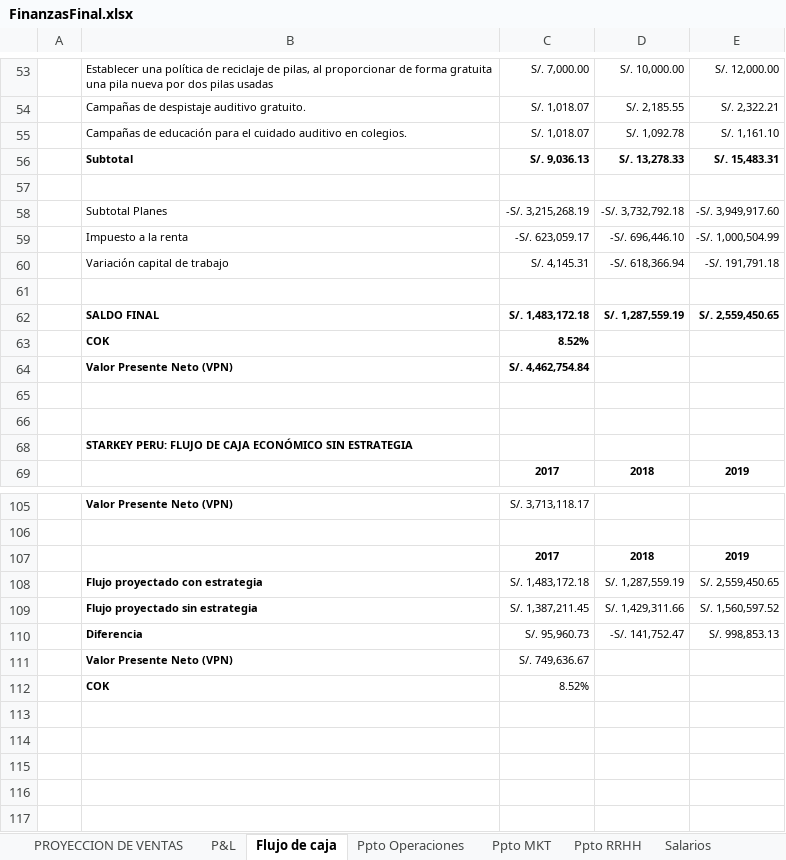
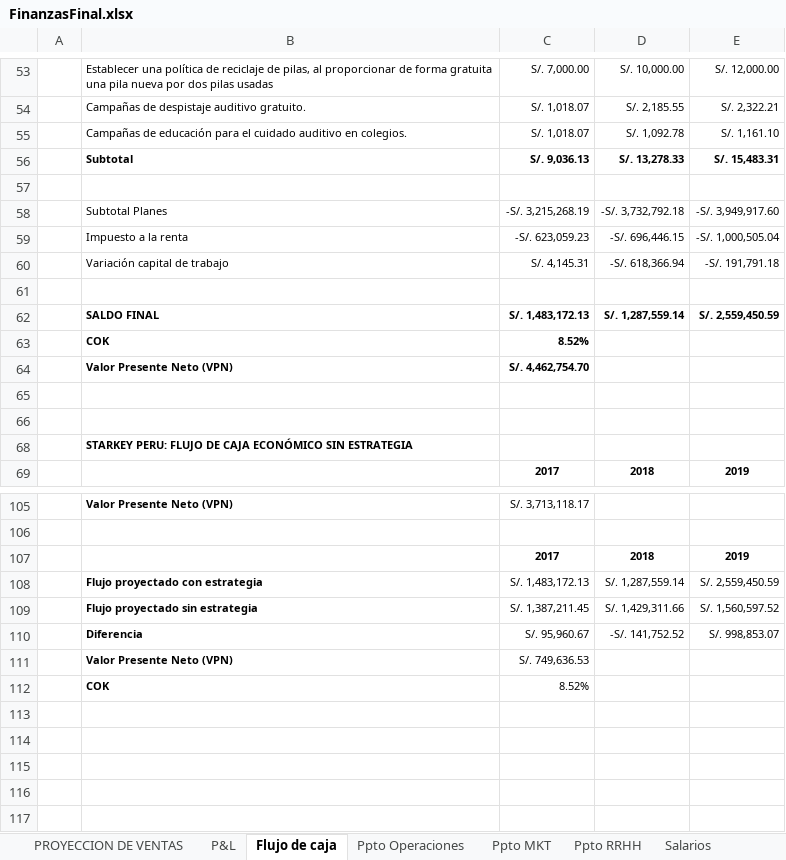
Before and after one commit to dmontjoy/starkey, an Excel workbook: FinanzasFinal.xlsx, sheet Flujo de caja, drawn as a sheet; only a part is shown, gaps mark what is left out; values as stored, in another font and other column widths than the file's, no borders; the diff names each change by its address in the sheet, - before the commit and + after, or states it on an @@ line.

```diff
--- a/FinanzasFinal.xlsx (sheet Flujo de caja)
+++ b/FinanzasFinal.xlsx (sheet Flujo de caja)
-C59: -S/. 623,059.17
+C59: -S/. 623,059.23
-D59: -S/. 696,446.10
+D59: -S/. 696,446.15
-E59: -S/. 1,000,504.99
+E59: -S/. 1,000,505.04
-C62: S/. 1,483,172.18
+C62: S/. 1,483,172.13
-D62: S/. 1,287,559.19
+D62: S/. 1,287,559.14
-E62: S/. 2,559,450.65
+E62: S/. 2,559,450.59
-C64: S/. 4,462,754.84
+C64: S/. 4,462,754.70
-C108: S/. 1,483,172.18
+C108: S/. 1,483,172.13
-D108: S/. 1,287,559.19
+D108: S/. 1,287,559.14
-E108: S/. 2,559,450.65
+E108: S/. 2,559,450.59
-C110: S/. 95,960.73
+C110: S/. 95,960.67
-D110: -S/. 141,752.47
+D110: -S/. 141,752.52
-E110: S/. 998,853.13
+E110: S/. 998,853.07
-C111: S/. 749,636.67
+C111: S/. 749,636.53
```
Also changed, not shown: sheet P&L, sheet Balance proyectado, hidden cells, 2 other files.
